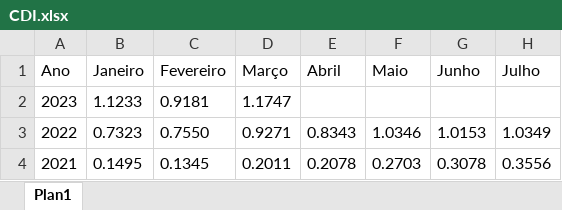
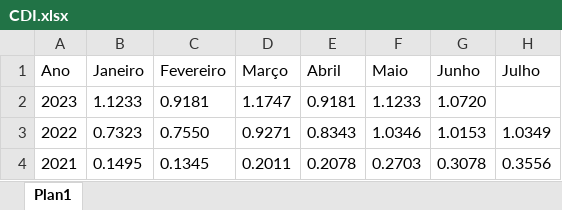
Before and after one commit to CarlosOliveira1988/Investment_Portfolio_Analysis, an Excel workbook: indexer_lib/data/CDI.xlsx, sheet Plan1, drawn as a sheet; only a part is shown; values as stored, in another font and other column widths than the file's, no borders; the diff names each change by its address in the sheet, - before the commit and + after, or states it on an @@ line.

```diff
--- a/indexer_lib/data/CDI.xlsx (sheet Plan1)
+++ b/indexer_lib/data/CDI.xlsx (sheet Plan1)
-E2 (Abril): (empty)
+E2 (Abril): 0.9181
-F2 (Maio): (empty)
+F2 (Maio): 1.1233
-G2 (Junho): (empty)
+G2 (Junho): 1.0720
```
Also changed, not shown: indexer_lib/data/FGTS.xlsx, indexer_lib/data/IPCA.xlsx, 3 other files.
